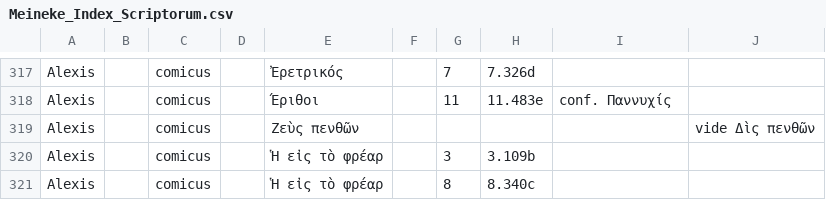
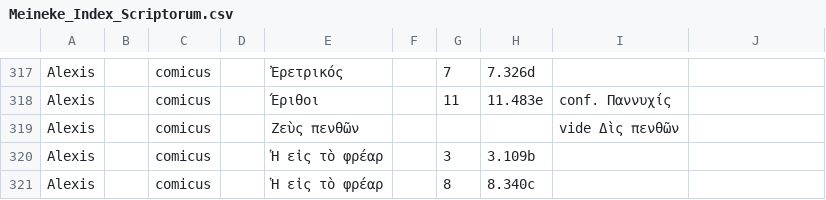
Before and after one commit to DigitalAthenaeus/indexes, a CSV file: Meineke_Index_Scriptorum.csv, drawn as a sheet; only a part is shown, gaps mark what is left out.

Commit message:
fixed line 319

```diff
--- a/Meineke_Index_Scriptorum.csv
+++ b/Meineke_Index_Scriptorum.csv
@@ -318,3 +318,3 @@
 "Alexis","","comicus","","Έριθοι","","11","11.483e","conf. Παννυχίς",""
-"Alexis","","comicus","","Ζεὺς πενθῶν","","","","","vide Δὶς πενθῶν","",""
+"Alexis","","comicus","","Ζεὺς πενθῶν","","","","vide Δὶς πενθῶν",""
 "Alexis","","comicus","","Ἡ εἰς τὸ φρέαρ","","3","3.109b","",""
```
